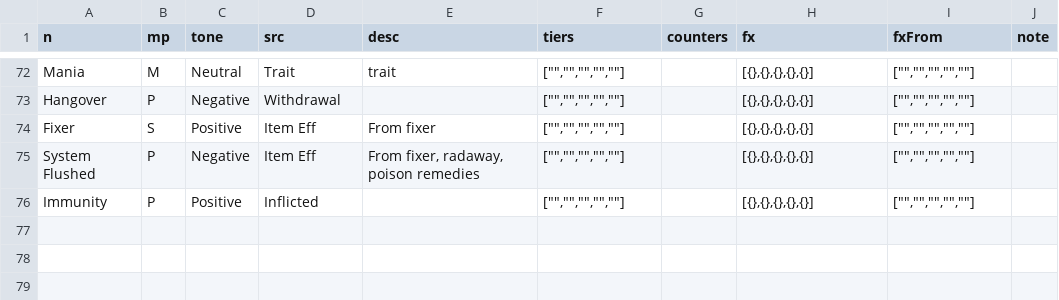
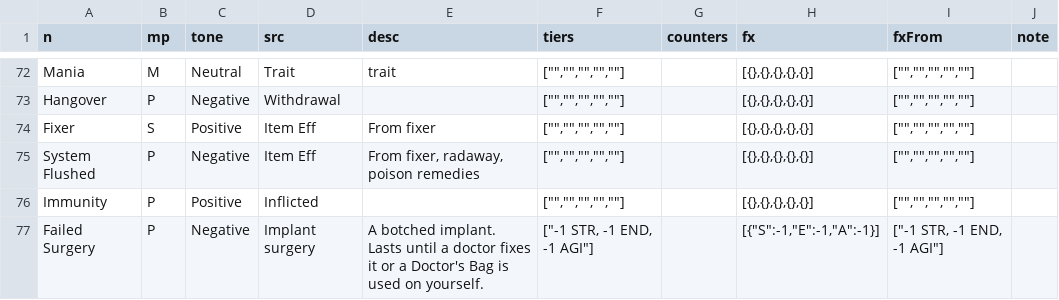
Before and after one commit to ThePrinceOfMilk/fallout-dm-app, a CSV file: data/statuses.csv, drawn as a sheet; only a part is shown, gaps mark what is left out.

```diff
--- a/data/statuses.csv
+++ b/data/statuses.csv
@@ -76 +76,2 @@ System Flushed,P,Negative,Item Eff,"From fixer, radaway, poison remedies","[""""
 Immunity,P,Positive,Inflicted,,"["""","""","""","""",""""]",,"[{},{},{},{},{}]","["""","""","""","""",""""]",
+Failed Surgery,P,Negative,Implant surgery,A botched implant. Lasts until a doctor fixes it or a Doctor's Bag is used on yourself.,"[""-1 STR, -1 END, -1 AGI""]",,"[{""S"":-1,""E"":-1,""A"":-1}]","[""-1 STR, -1 END, -1 AGI""]",
```
Also changed, not shown: data/items.csv, 13 other files.
